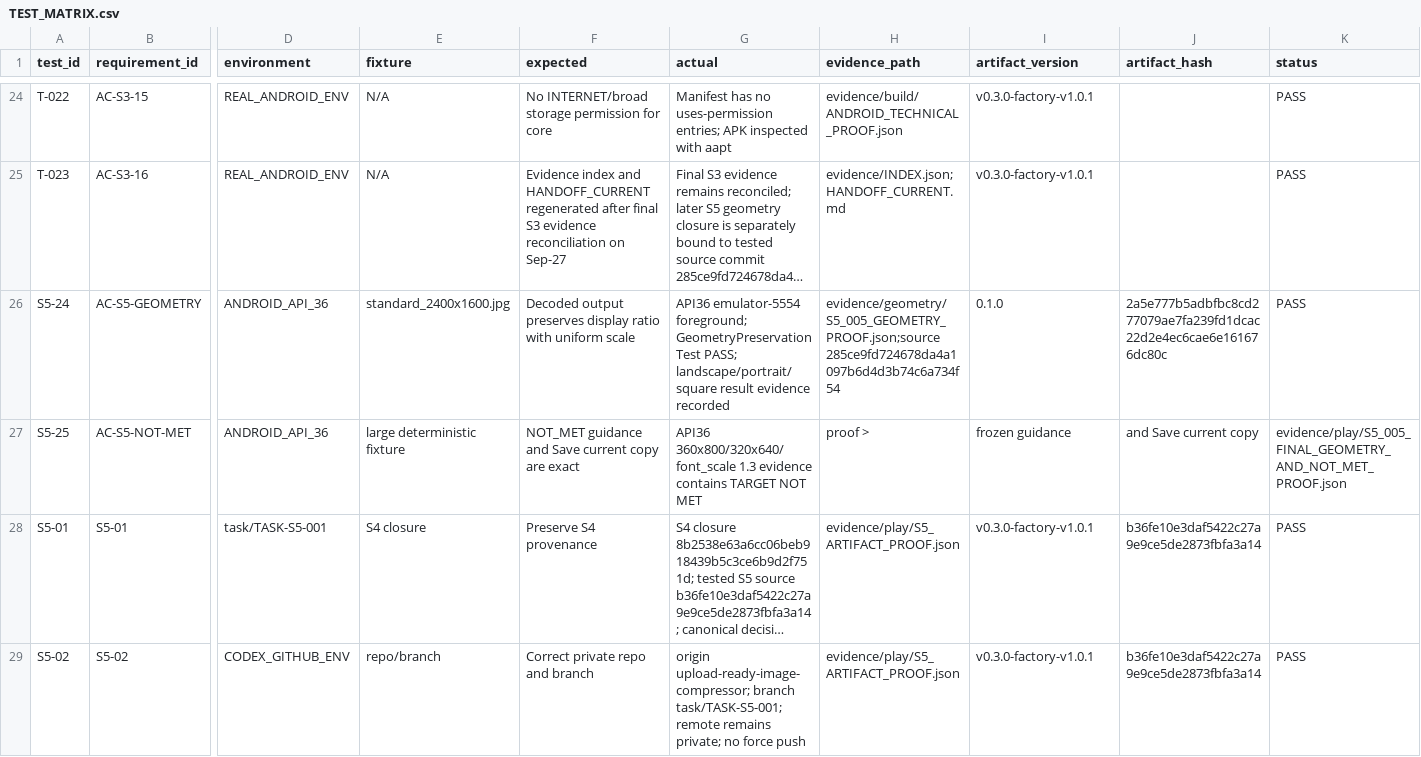
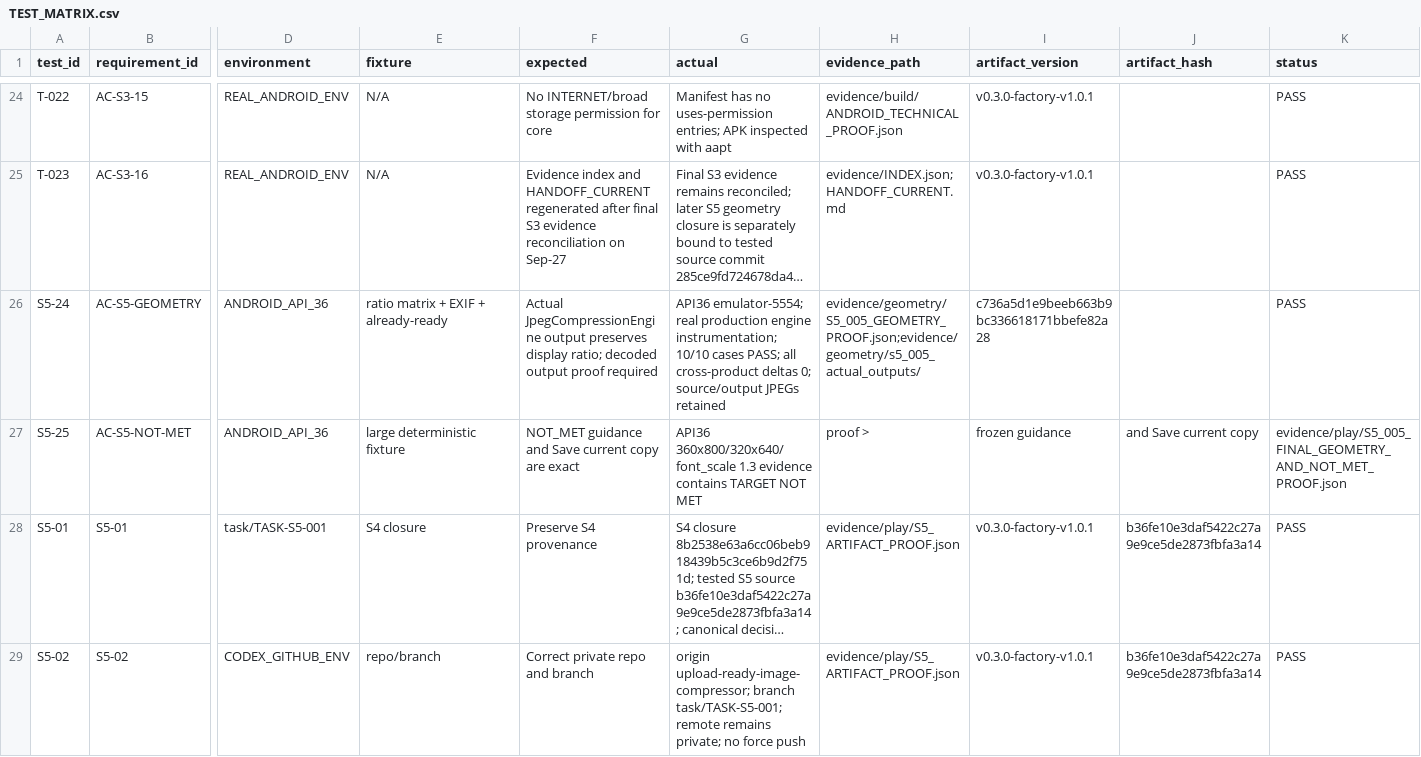
Before and after one commit to whyarby72/upload-ready-image-compressor, a CSV file: TEST_MATRIX.csv, drawn as a sheet; only a part is shown, gaps mark what is left out; long unchanged cells end in …; the diff names each change by its address in the sheet, - before the commit and + after, or states it on an @@ line.

Commit message:
docs(s5): close actual engine geometry proof

```diff
--- a/TEST_MATRIX.csv
+++ b/TEST_MATRIX.csv
-E26 (fixture): standard_2400x1600.jpg
+E26 (fixture): ratio matrix + EXIF + already-ready
-F26 (expected): Decoded output preserves display ratio with uniform scale
+F26 (expected): Actual JpegCompressionEngine output preserves display ratio; decoded output proof required
-G26 (actual): API36 emulator-5554 foreground; GeometryPreservationTest PASS; landscape/portrait/square result evidence recorded
+G26 (actual): API36 emulator-5554; real production engine instrumentation; 10/10 cases PASS; all cross-product deltas 0; source/output JPEGs retained
-H26 (evidence_path): evidence/geometry/S5_005_GEOMETRY_PROOF.json;source 285ce9fd724678da4a1097b6d4d3b74c6a734f54
+H26 (evidence_path): evidence/geometry/S5_005_GEOMETRY_PROOF.json;evidence/geometry/s5_005_actual_outputs/
-I26 (artifact_version): 0.1.0
+I26 (artifact_version): c736a5d1e9beeb663b9bc336618171bbefe82a28
-J26 (artifact_hash): 2a5e777b5adbfbc8cd277079ae7fa239fd1dcac22d2e4ec6cae6e161676dc80c
+J26 (artifact_hash): (empty)
```
Also changed, not shown: 25 other files.
